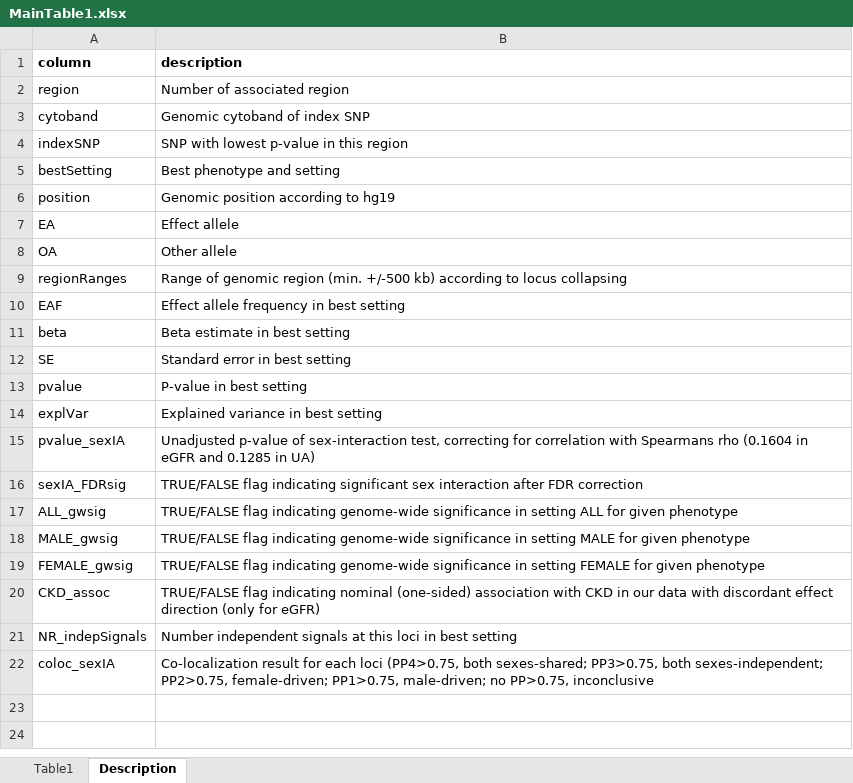
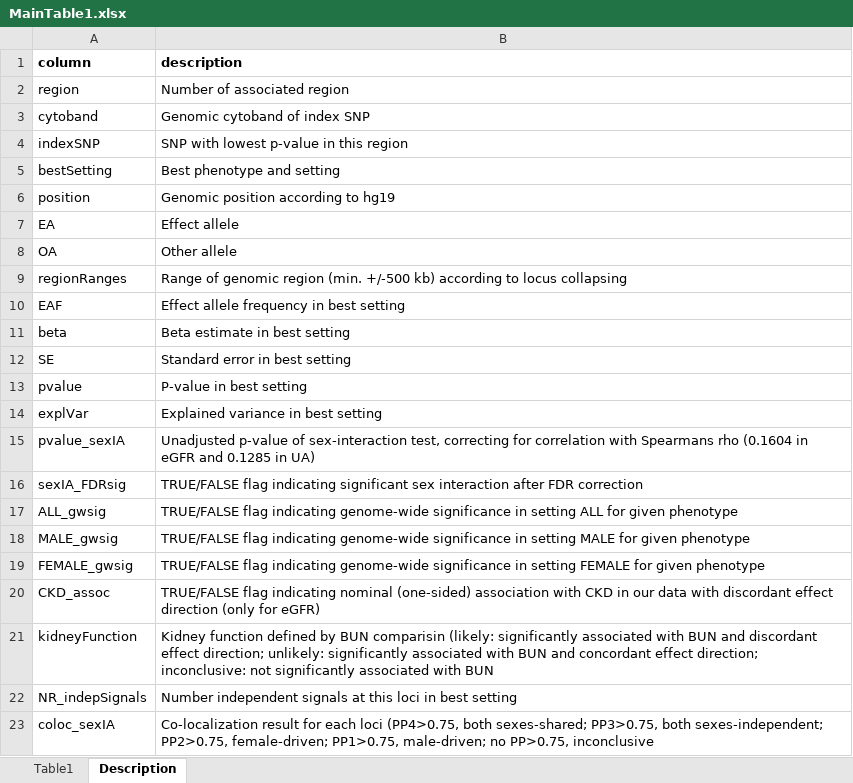
Before and after one commit to GenStatLeipzig/CKDGen_ChrX, an Excel workbook: tables/MainTable1.xlsx, sheet Description, drawn as a sheet; values as stored, in another font and other column widths than the file's, no borders; the diff names each change by its address in the sheet, - before the commit and + after, or states it on an @@ line.

Commit message:
update main figure 1 (add kidney function as derivate of BUN association and direction)

```diff
--- a/tables/MainTable1.xlsx (sheet Description)
+++ b/tables/MainTable1.xlsx (sheet Description)
+row 21: kidneyFunction | Kidney function defined by BUN comparisin (likely: significantly associated with BUN and discordant effect direction; unlikely: significantly associated with BUN and concordant effect direction; inconclusive: not significantly associated with BUN
```
Also changed, not shown: sheet Table1, 1 other file.
